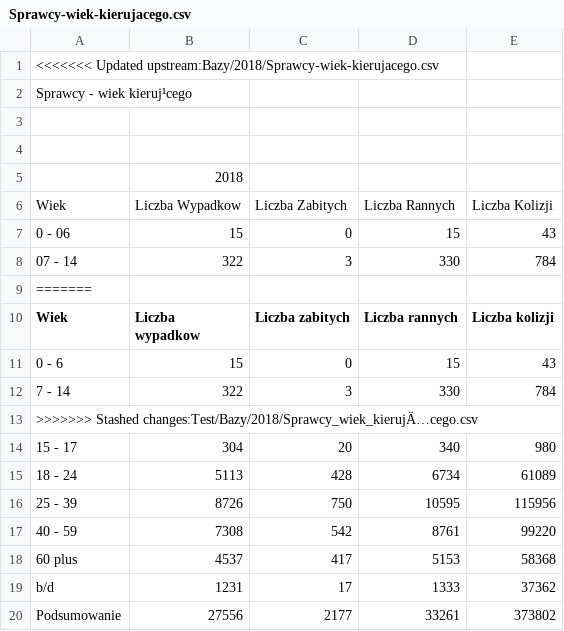
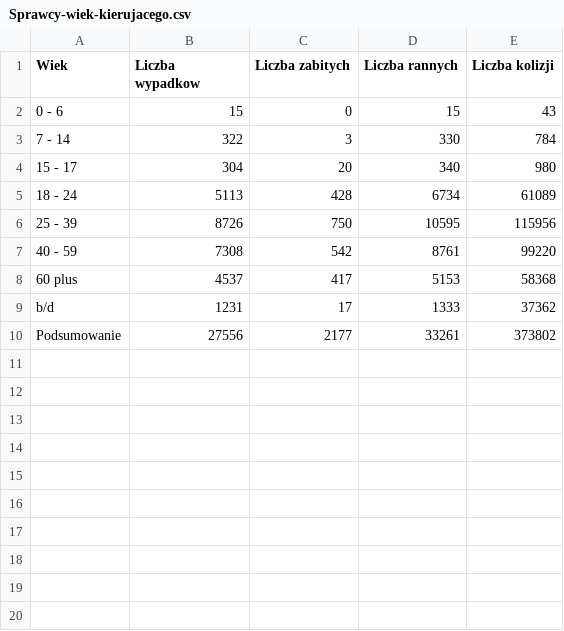
Before and after one commit to karnow98/ZdarzeniaWRuchuDrogowym, a CSV file: Bazy/2018/Sprawcy-wiek-kierujacego.csv, drawn as a sheet; the diff names each change by its address in the sheet, - before the commit and + after, or states it on an @@ line.

Commit message:
Poprawka

```diff
--- a/Bazy/2018/Sprawcy-wiek-kierujacego.csv
+++ b/Bazy/2018/Sprawcy-wiek-kierujacego.csv
-row 1: <<<<<<< Updated upstream:Bazy/2018/Sprawcy-wiek-kierujacego.csv
-row 2: Sprawcy - wiek kieruj¹cego
-row 3: (empty)
-row 4: (empty)
-row 5:  | 2018
-row 6: Wiek | Liczba Wypadkow | Liczba Zabitych | Liczba Rannych | Liczba Kolizji
-row 7: 0 - 06 | 15 | 0 | 15 | 43
-row 8: 07 - 14 | 322 | 3 | 330 | 784
-row 9: =======
-row 13: >>>>>>> Stashed changes:Test/Bazy/2018/Sprawcy_wiek_kierujÄ…cego.csv
```
